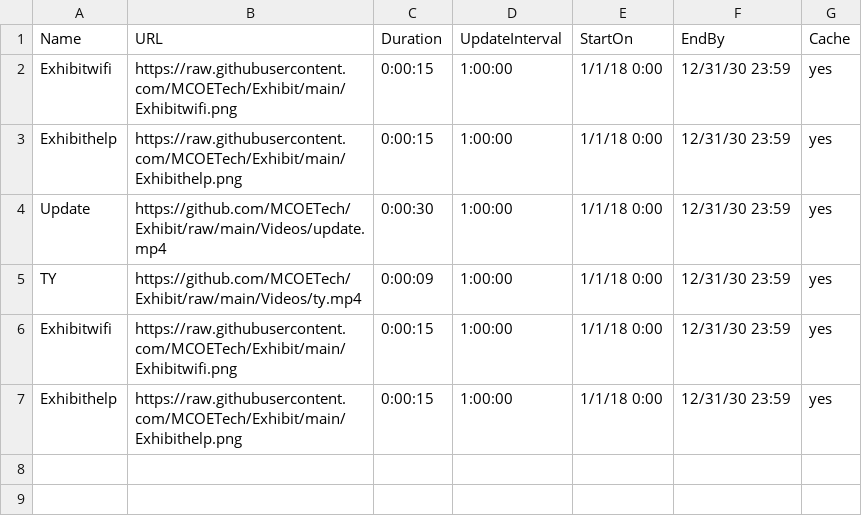
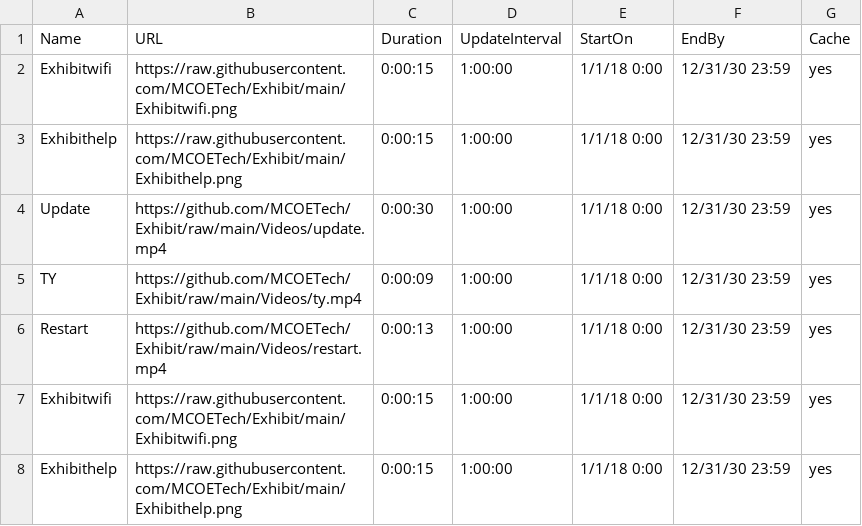
Before and after one commit to MCOETech/Exhibit, a CSV file: ERoomA.csv, drawn as a sheet; the diff names each change by its address in the sheet, - before the commit and + after, or states it on an @@ line.

Commit message:
Update ERoomA.csv

```diff
--- a/ERoomA.csv
+++ b/ERoomA.csv
+row 6: Restart | https://github.com/MCOETech/Exhibit/raw/main/Videos/restart.mp4 | 0:00:13 | 1:00:00 | 1/1/18 0:00 | 12/31/30 23:59 | yes
```
